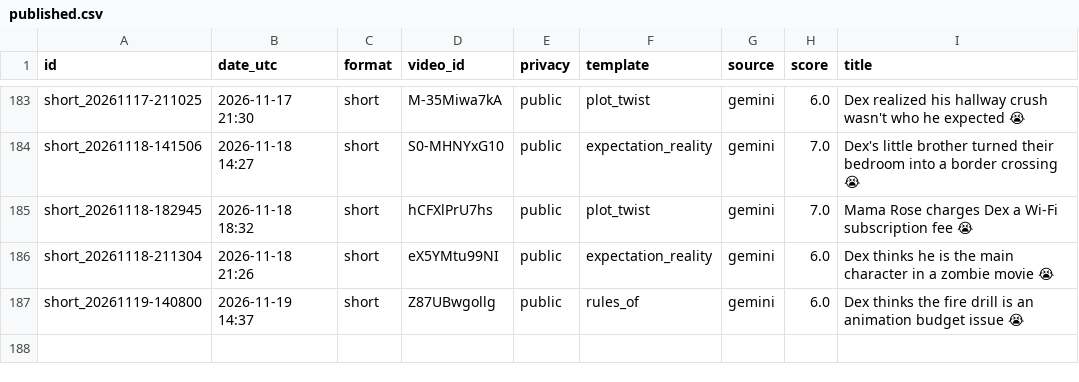
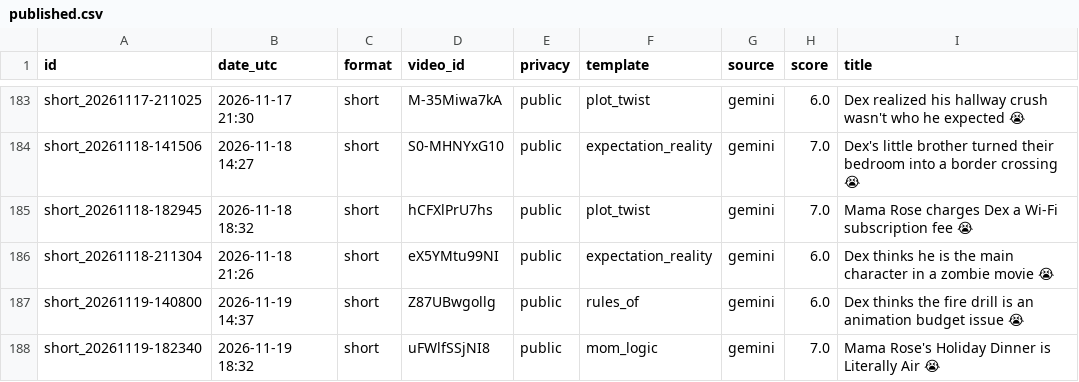
Before and after one commit to olgunkadirgulhan/dex-and-friends, a CSV file: published.csv, drawn as a sheet; only a part is shown, gaps mark what is left out.

Commit message:
video: 2026-11-19-1832

```diff
--- a/published.csv
+++ b/published.csv
@@ -187 +187,2 @@ short_20261118-211304,2026-11-18 21:26,short,eX5YMtu99NI,public,expectation_real
 short_20261119-140800,2026-11-19 14:37,short,Z87UBwgollg,public,rules_of,gemini,6.0,Dex thinks the fire drill is an animation budget issue 😭
+short_20261119-182340,2026-11-19 18:32,short,uFWlfSSjNI8,public,mom_logic,gemini,7.0,Mama Rose's Holiday Dinner is Literally Air 😭
```
Also changed, not shown: 1 other file.
